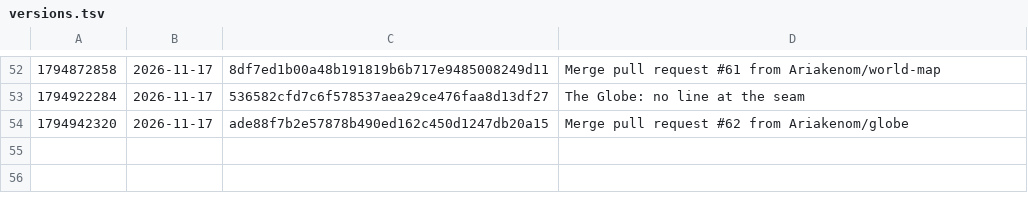
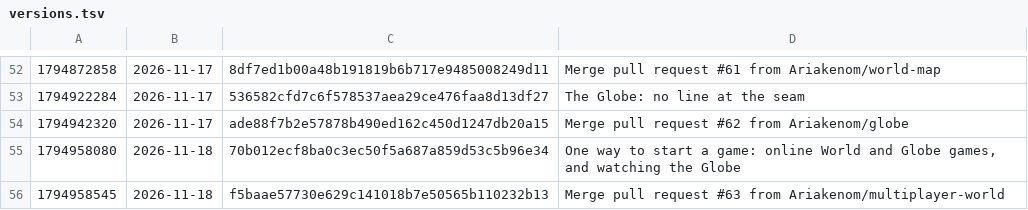
Before and after one commit to Ariakenom/vibecraft, a TSV file: versions.tsv, drawn as a sheet; only a part is shown, gaps mark what is left out.

```diff
--- a/versions.tsv
+++ b/versions.tsv
@@ -54 +54,3 @@
 1794942320	2026-11-17	ade88f7b2e57878b490ed162c450d1247db20a15	Merge pull request #62 from Ariakenom/globe
+1794958080	2026-11-18	70b012ecf8ba0c3ec50f5a687a859d53c5b96e34	One way to start a game: online World and Globe games, and watching the Globe
+1794958545	2026-11-18	f5baae57730e629c141018b7e50565b110232b13	Merge pull request #63 from Ariakenom/multiplayer-world
```
Also changed, not shown: 7 other files.
